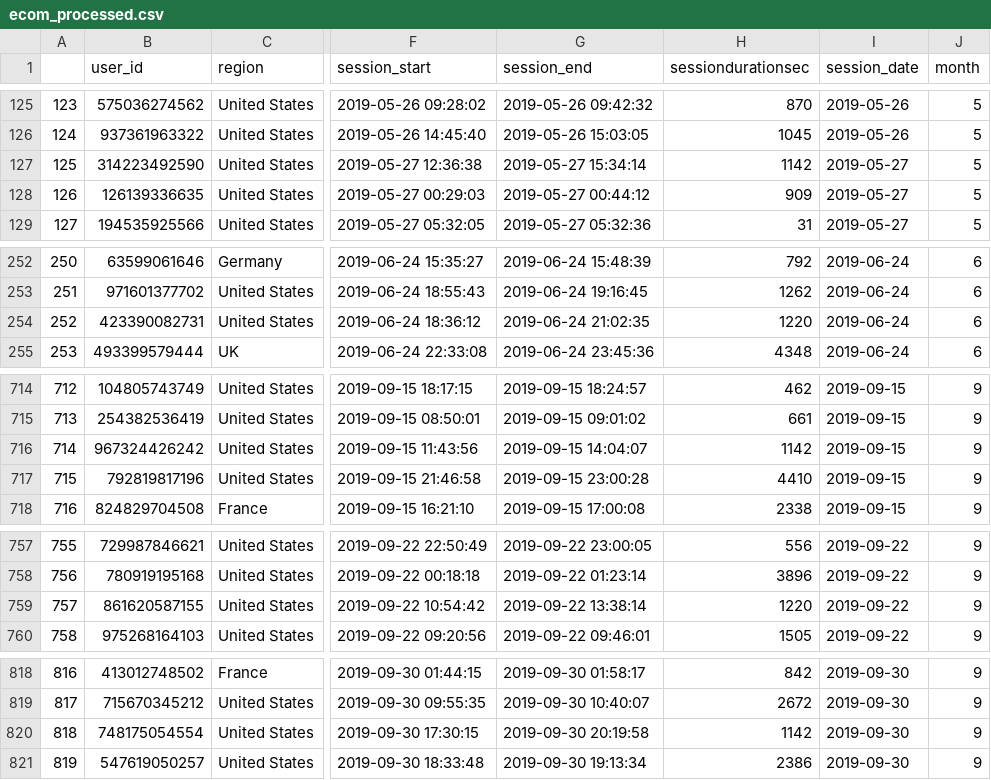
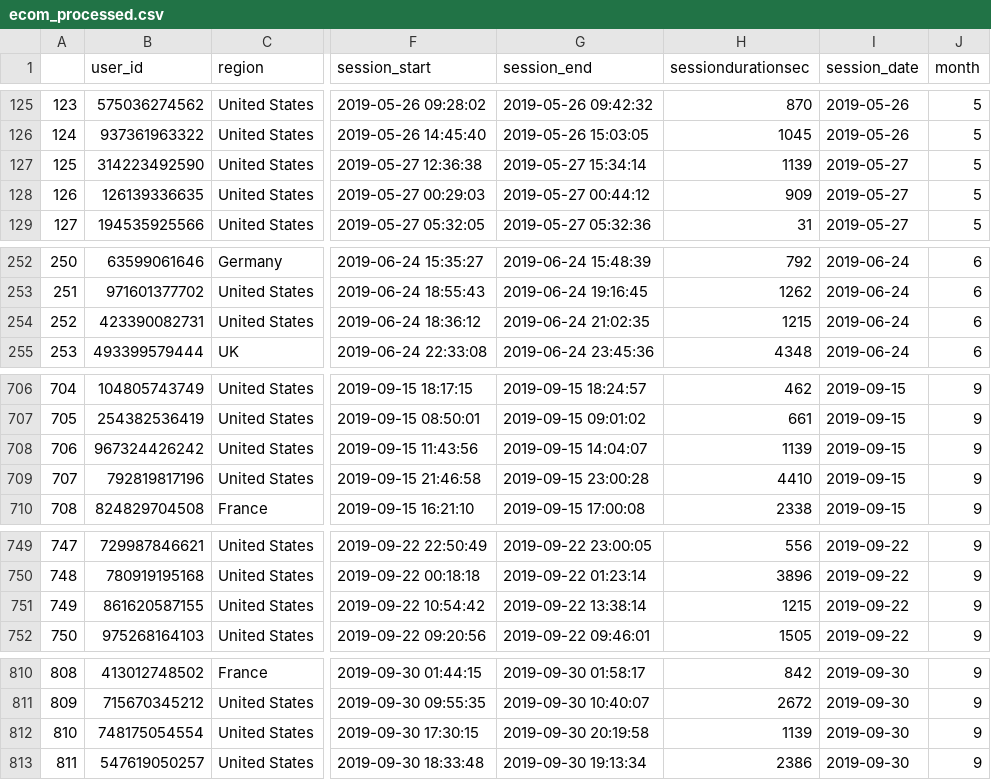
Before and after one commit to D1midr0sh/yandex_datan, a CSV file: ecom_processed.csv, drawn as a sheet; only a part is shown, gaps mark what is left out; addresses are those after the commit; the diff covers the shown part only; the diff names each change by its address in the sheet, - before the commit and + after, or states it on an @@ line.

```diff
--- a/ecom_processed.csv
+++ b/ecom_processed.csv
-H127 (sessiondurationsec): 1142
+H127 (sessiondurationsec): 1139
-H254 (sessiondurationsec): 1220
+H254 (sessiondurationsec): 1215
@@ column A renumbered from row 303 down @@
-H708 (sessiondurationsec): 1142
+H708 (sessiondurationsec): 1139
-H751 (sessiondurationsec): 1220
+H751 (sessiondurationsec): 1215
-H812 (sessiondurationsec): 1142
+H812 (sessiondurationsec): 1139
```
Also changed, not shown: 11 removed rows and 2 edited cells elsewhere in this file, 1 other file.
